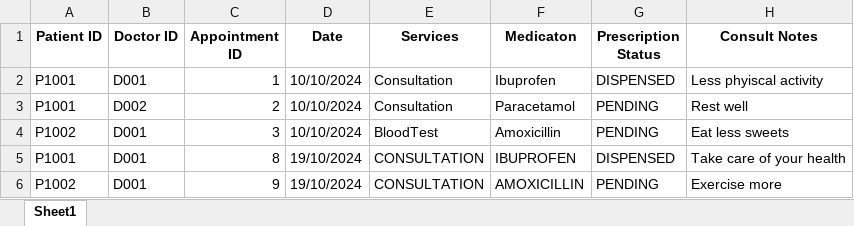
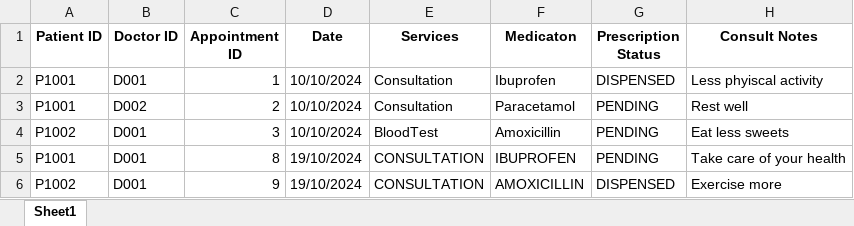
Before and after one commit to theresatree/SC2002, an Excel workbook: sc2002/src/main/resources/Appointment_Outcomes.xlsx, sheet Sheet1, drawn as a sheet; values as stored, in another font and other column widths than the file's, no borders; the diff names each change by its address in the sheet, - before the commit and + after, or states it on an @@ line.

```diff
--- a/sc2002/src/main/resources/Appointment_Outcomes.xlsx (sheet Sheet1)
+++ b/sc2002/src/main/resources/Appointment_Outcomes.xlsx (sheet Sheet1)
-G5 (Prescription Status): DISPENSED
+G5 (Prescription Status): PENDING
-G6 (Prescription Status): PENDING
+G6 (Prescription Status): DISPENSED
```
Also changed, not shown: sc2002/src/main/resources/Medicine_List.xlsx, sc2002/src/main/resources/Replenishment_Requests.xlsx, 56 other files.
